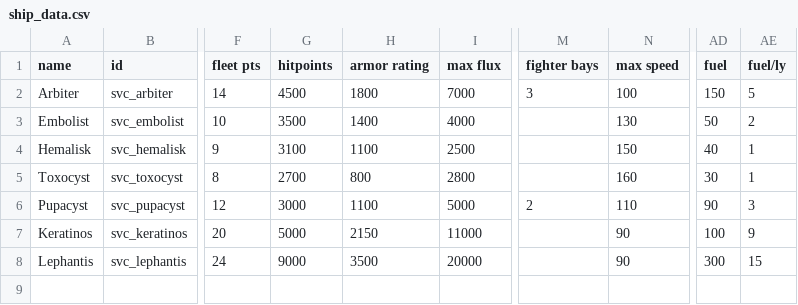
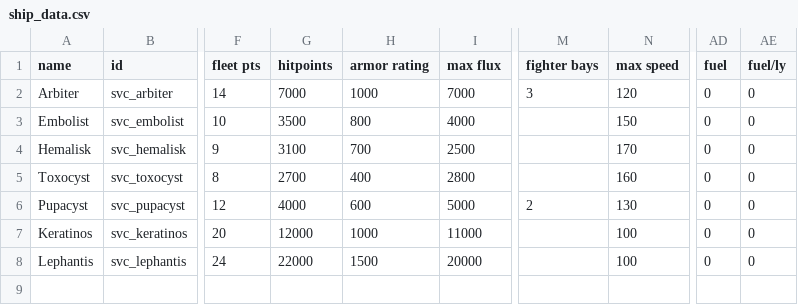
Before and after one commit to DesperatePeter/starsector-symbiotic-void-creatures, a CSV file: data/hulls/ship_data.csv, drawn as a sheet; only a part is shown, gaps mark what is left out; the diff covers the shown part only; the diff names each change by its address in the sheet, - before the commit and + after, or states it on an @@ line.

```diff
--- a/data/hulls/ship_data.csv
+++ b/data/hulls/ship_data.csv
-G2 (hitpoints): 4500
+G2 (hitpoints): 7000
-H2 (armor rating): 1800
+H2 (armor rating): 1000
-N2 (max speed): 100
+N2 (max speed): 120
-AD2 (fuel): 150
+AD2 (fuel): 0
-AE2 (fuel/ly): 5
+AE2 (fuel/ly): 0
-H3 (armor rating): 1400
+H3 (armor rating): 800
-N3 (max speed): 130
+N3 (max speed): 150
-AD3 (fuel): 50
+AD3 (fuel): 0
-AE3 (fuel/ly): 2
+AE3 (fuel/ly): 0
-H4 (armor rating): 1100
+H4 (armor rating): 700
-N4 (max speed): 150
+N4 (max speed): 170
-AD4 (fuel): 40
+AD4 (fuel): 0
-AE4:AE5 (fuel/ly): 1
+AE4:AE5 (fuel/ly): 0
-H5 (armor rating): 800
+H5 (armor rating): 400
-AD5 (fuel): 30
+AD5 (fuel): 0
-G6 (hitpoints): 3000
+G6 (hitpoints): 4000
-H6 (armor rating): 1100
+H6 (armor rating): 600
-N6 (max speed): 110
+N6 (max speed): 130
-AD6 (fuel): 90
+AD6 (fuel): 0
-AE6 (fuel/ly): 3
+AE6 (fuel/ly): 0
-G7 (hitpoints): 5000
+G7 (hitpoints): 12000
-H7 (armor rating): 2150
+H7 (armor rating): 1000
-N7:N8 (max speed): 90
+N7:N8 (max speed): 100
-AD7 (fuel): 100
+AD7 (fuel): 0
-AE7 (fuel/ly): 9
+AE7 (fuel/ly): 0
-G8 (hitpoints): 9000
+G8 (hitpoints): 22000
-H8 (armor rating): 3500
+H8 (armor rating): 1500
-AD8 (fuel): 300
+AD8 (fuel): 0
-AE8 (fuel/ly): 15
+AE8 (fuel/ly): 0
```
Also changed, not shown: 163 edited cells elsewhere in this file, data/weapons/weapon_data.csv, 7 other files.
